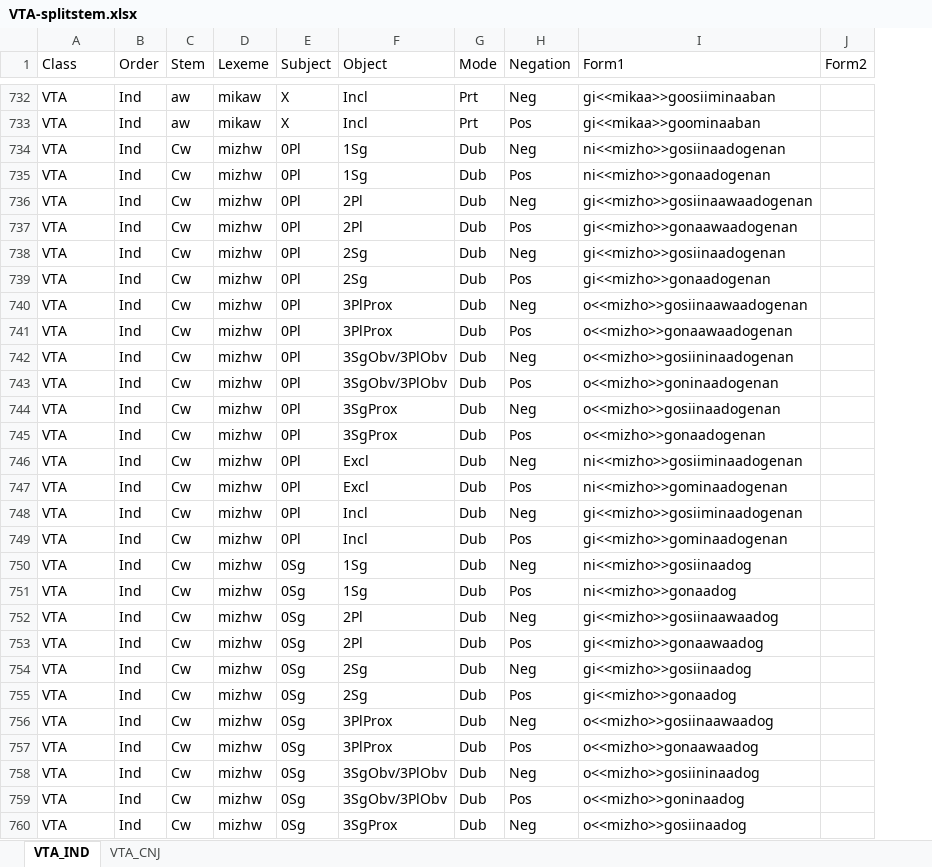
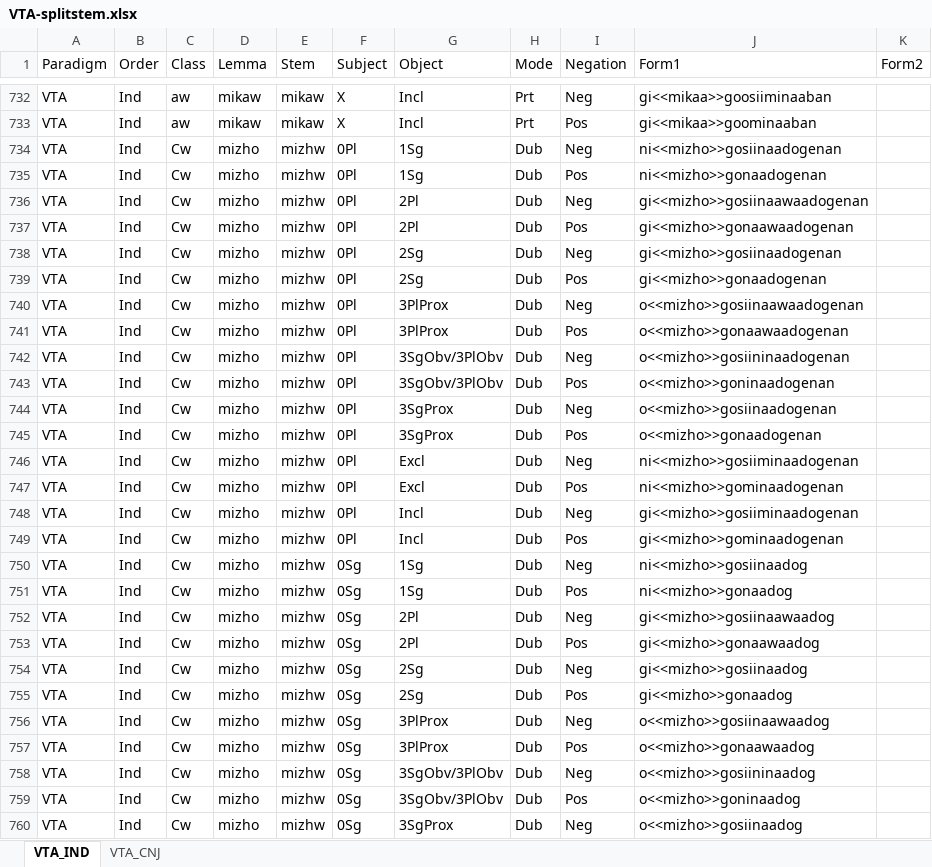
Before and after one commit to giellalt/lang-ciw, an Excel workbook: inc/flattened/createYaml/VTA-splitstem.xlsx, sheet VTA_IND, drawn as a sheet; only a part is shown, gaps mark what is left out; values as stored, in another font and other column widths than the file's, no borders; the diff covers the shown part only; the diff names each change by its address in the sheet, - before the commit and + after, or states it on an @@ line.

```diff
--- a/inc/flattened/createYaml/VTA-splitstem.xlsx (sheet VTA_IND)
+++ b/inc/flattened/createYaml/VTA-splitstem.xlsx (sheet VTA_IND)
+column E (Stem), rows 732-760: mikaw | mikaw | mizhw | mizhw | mizhw | mizhw | mizhw | mizhw | mizhw | mizhw | mizhw | mizhw | mizhw | mizhw | mizhw | mizhw | mizhw | mizhw | mizhw | mizhw | mizhw | mizhw | mizhw | mizhw | mizhw | mizhw | mizhw | mizhw | mizhw
-A1: Class
+A1: Paradigm
-C1: Stem
+C1: Class
-D1: Lexeme
+D1: Lemma
-D734:D760 (Lemma): mizhw
+D734:D760 (Lemma): mizho
```
Also changed, not shown: 1071 edited cells elsewhere in this sheet, sheet VTA_CNJ, inc/flattened/createYaml/VTA.xlsx.
